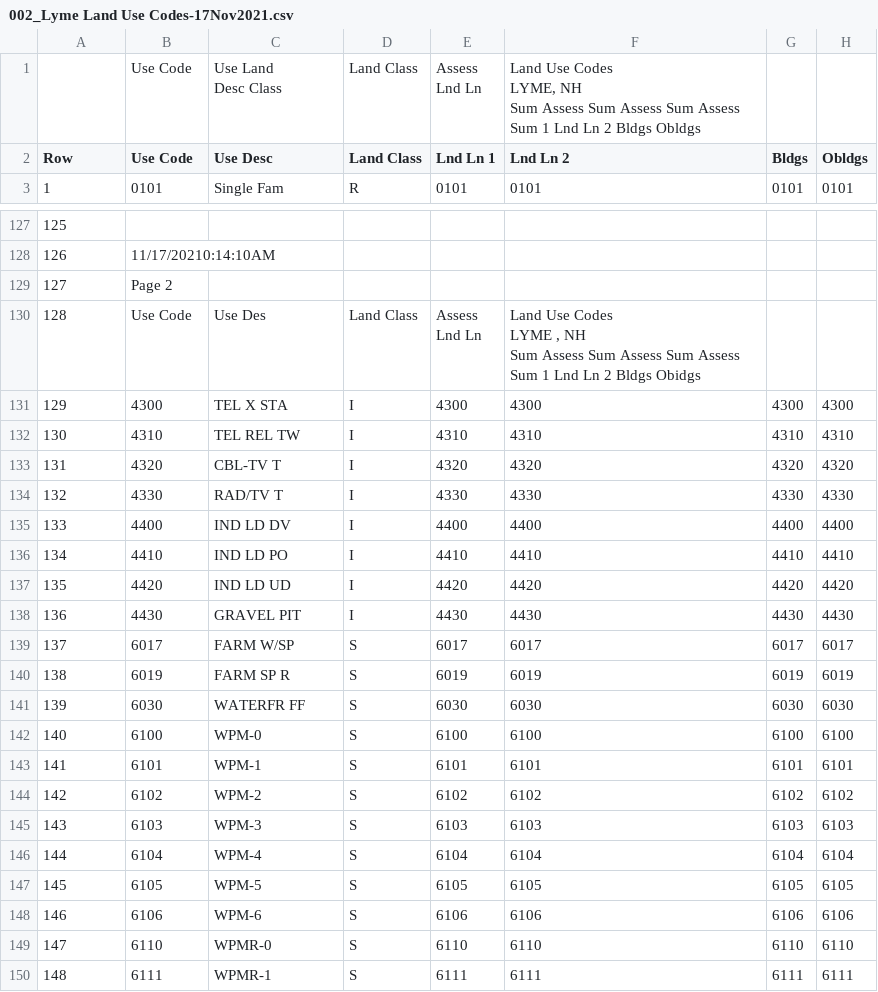
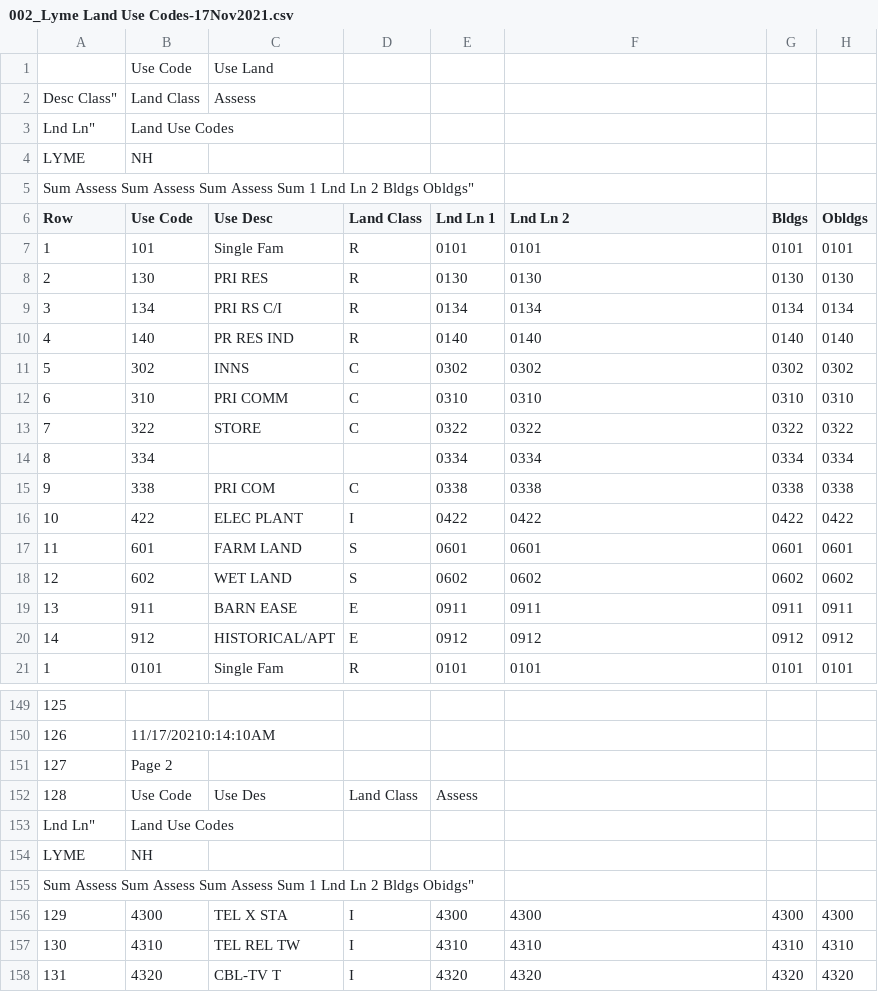
Before and after one commit to TaxFairness/TaxFairness, a CSV file: DefinitiveData/002_Lyme Land Use Codes-17Nov2021.csv, drawn as a sheet; only a part is shown, gaps mark what is left out; the shorter side is filled out with more unchanged rows; addresses are those after the commit; ↵ is a line break in a cell; the diff covers the shown part only; the diff names each change by its address in the sheet, - before the commit and + after, or states it on an @@ line.

Commit message:
Fix a couple Land Use Codes that don't have leading zero

```diff
--- a/DefinitiveData/002_Lyme Land Use Codes-17Nov2021.csv
+++ b/DefinitiveData/002_Lyme Land Use Codes-17Nov2021.csv
-C1 (Use Desc): Use Land ↵ Desc Class
+C1 (Use Desc): Use Land
-D1 (Land Class): Land Class
+D1 (Land Class): (empty)
-E1 (Lnd Ln 1): Assess ↵ Lnd Ln
+E1 (Lnd Ln 1): (empty)
-F1 (Lnd Ln 2): Land Use Codes ↵ LYME, NH ↵ Sum Assess Sum Assess Sum Assess Sum 1 Lnd Ln 2 Bldgs Obldgs
+F1 (Lnd Ln 2): (empty)
+row 2: Desc Class" | Land Class | Assess
+row 3: Lnd Ln" | Land Use Codes
+row 4: LYME | NH
+row 5: Sum Assess Sum Assess Sum Assess Sum 1 Lnd Ln 2 Bldgs Obldgs"
+row 7: 1 | 101 | Single Fam | R | 0101 | 0101 | 0101 | 0101
+row 8: 2 | 130 | PRI RES | R | 0130 | 0130 | 0130 | 0130
+row 9: 3 | 134 | PRI RS C/I | R | 0134 | 0134 | 0134 | 0134
+row 10: 4 | 140 | PR RES IND | R | 0140 | 0140 | 0140 | 0140
+row 11: 5 | 302 | INNS | C | 0302 | 0302 | 0302 | 0302
+row 12: 6 | 310 | PRI COMM | C | 0310 | 0310 | 0310 | 0310
+row 13: 7 | 322 | STORE | C | 0322 | 0322 | 0322 | 0322
+row 14: 8 | 334 |  |  | 0334 | 0334 | 0334 | 0334
+row 15: 9 | 338 | PRI COM | C | 0338 | 0338 | 0338 | 0338
+row 16: 10 | 422 | ELEC PLANT | I | 0422 | 0422 | 0422 | 0422
+row 17: 11 | 601 | FARM LAND | S | 0601 | 0601 | 0601 | 0601
+row 18: 12 | 602 | WET LAND | S | 0602 | 0602 | 0602 | 0602
+row 19: 13 | 911 | BARN EASE | E | 0911 | 0911 | 0911 | 0911
+row 20: 14 | 912 | HISTORICAL/APT | E | 0912 | 0912 | 0912 | 0912
-E152 (Lnd Ln 1): Assess ↵ Lnd Ln
+E152 (Lnd Ln 1): Assess
-F152 (Lnd Ln 2): Land Use Codes ↵ LYME , NH ↵ Sum Assess Sum Assess Sum Assess Sum 1 Lnd Ln 2 Bldgs Obidgs
+F152 (Lnd Ln 2): (empty)
+row 153: Lnd Ln" | Land Use Codes
+row 154: LYME | NH
+row 155: Sum Assess Sum Assess Sum Assess Sum 1 Lnd Ln 2 Bldgs Obidgs"
```
Also changed, not shown: 12 added rows, 15 edited cells and row numbers in column A elsewhere in this file, 2 other files.
